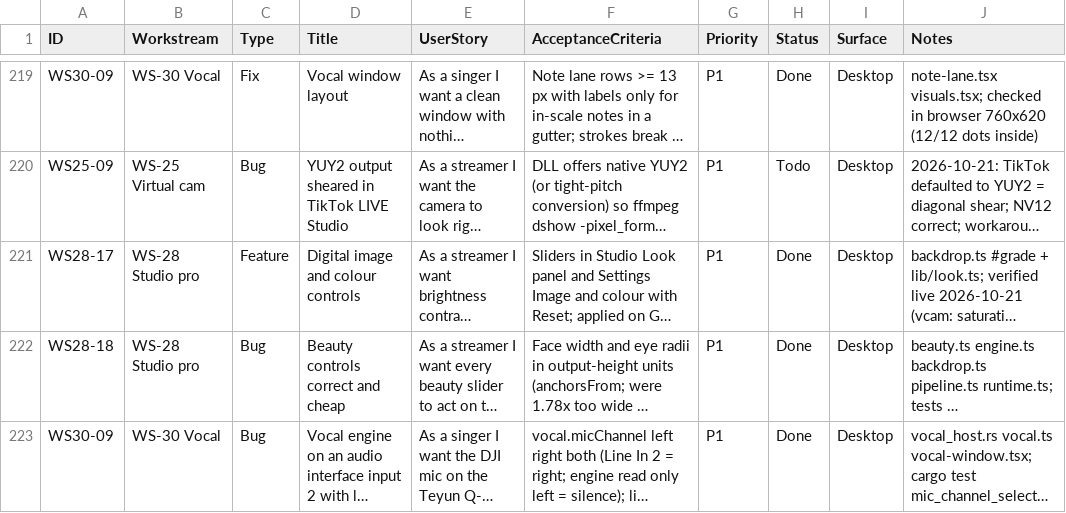
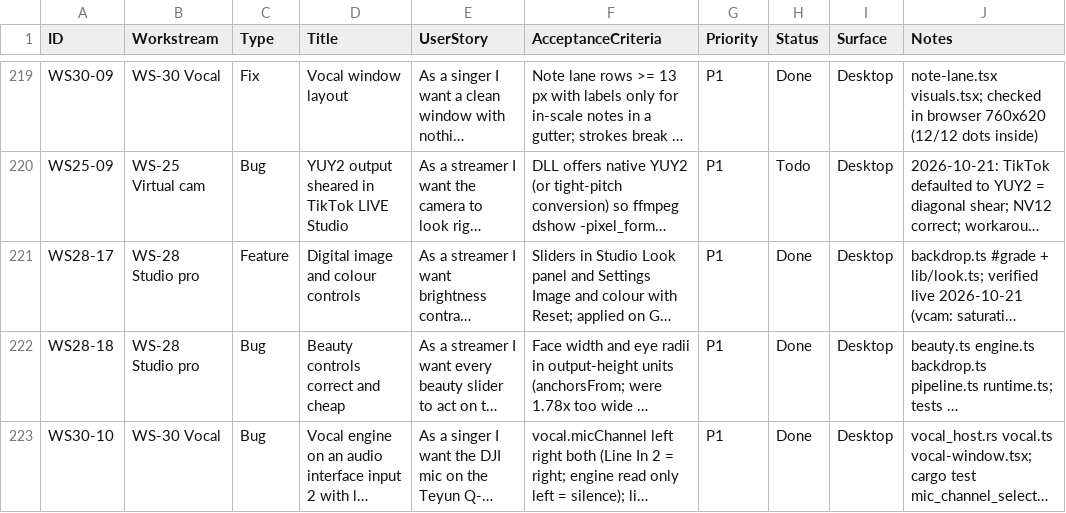
Before and after one commit to dragoscv/selfie-screen, a CSV file: docs/backlog.csv, drawn as a sheet; only a part is shown, gaps mark what is left out; long unchanged cells end in …; the diff names each change by its address in the sheet, - before the commit and + after, or states it on an @@ line.

Commit message:
fix(tracking): renumber the duplicated WS30-09 backlog id to WS30-10
Agent-Session: term-61524
Agent-Purpose: renumber the duplicated WS30-09 backlog id (two distinct tickets shared it)

```diff
--- a/docs/backlog.csv
+++ b/docs/backlog.csv
-A223 (ID): WS30-09
+A223 (ID): WS30-10
```
